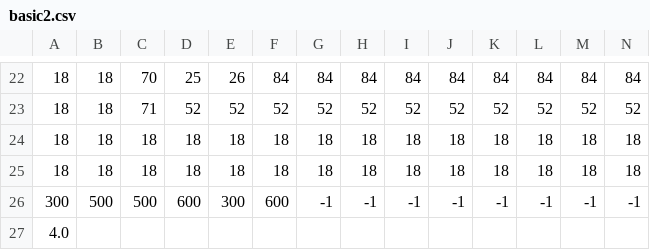
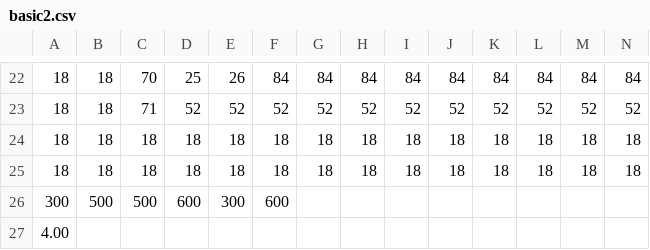
Before and after one commit to Dariusspr/Platformer-JAVA, a CSV file: assets/Levels/layout/basic2.csv, drawn as a sheet; only a part is shown, gaps mark what is left out; removed rows and columns are numbered as before the commit, all else as after; rows hold the shown columns only; the diff names each change by its address in the sheet, - before the commit and + after, or states it on an @@ line.

```diff
--- a/assets/Levels/layout/basic2.csv
+++ b/assets/Levels/layout/basic2.csv
-row 26: 300 | 500 | 500 | 600 | 300 | 600 | -1 | -1 | -1 | -1 | -1 | -1 | -1 | -1
+row 26: 300 | 500 | 500 | 600 | 300 | 600
-A27: 4.0
+A27: 4.00
```
Also changed, not shown: assets/Levels/layout/25x40Basic.csv, 30 other files.
